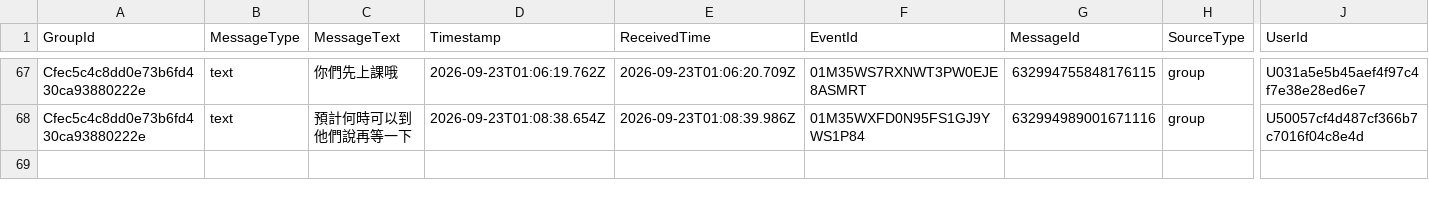
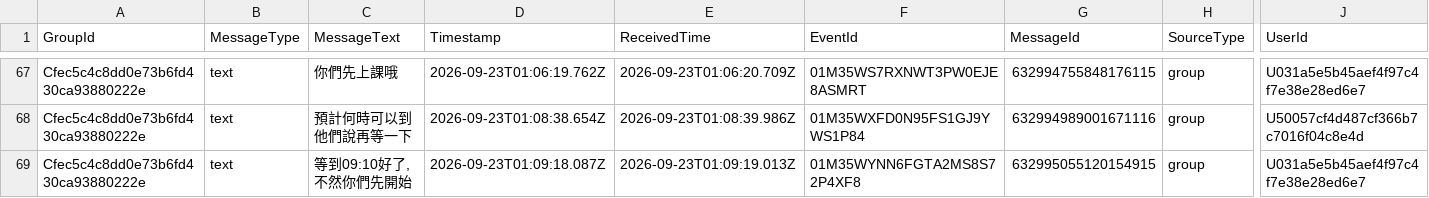
Before and after one commit to snwang14/FET-LineBot, a CSV file: reports/line_message_log.csv, drawn as a sheet; only a part is shown, gaps mark what is left out; rows hold the shown columns only; the diff names each change by its address in the sheet, - before the commit and + after, or states it on an @@ line.

```diff
--- a/reports/line_message_log.csv
+++ b/reports/line_message_log.csv
+row 69: Cfec5c4c8dd0e73b6fd430ca93880222e | text | 等到09:10好了,不然你們先開始 | 2026-09-23T01:09:18.087Z | 2026-09-23T01:09:19.013Z | 01M35WYNN6FGTA2MS8S72P4XF8 | 632995055120154915 | group | U031a5e5b45aef4f97c4f7e38e28ed6e7
```
